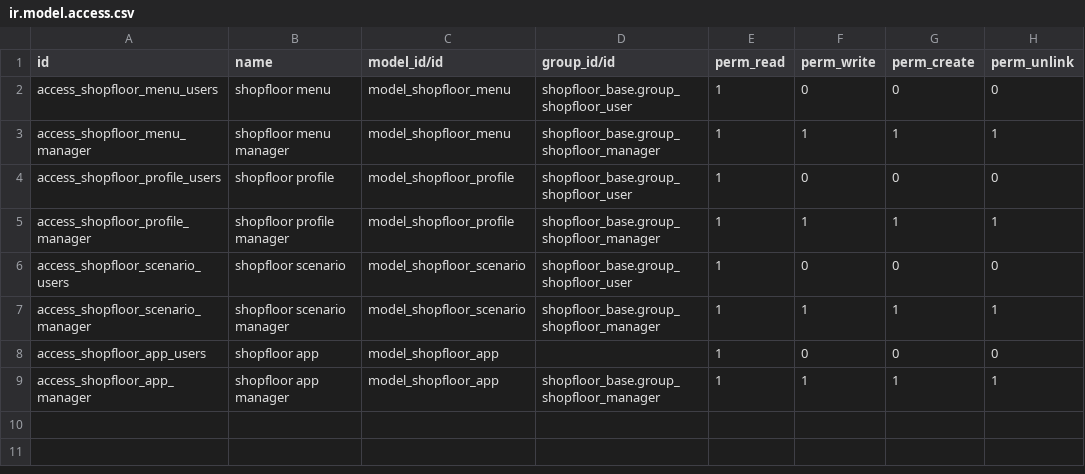
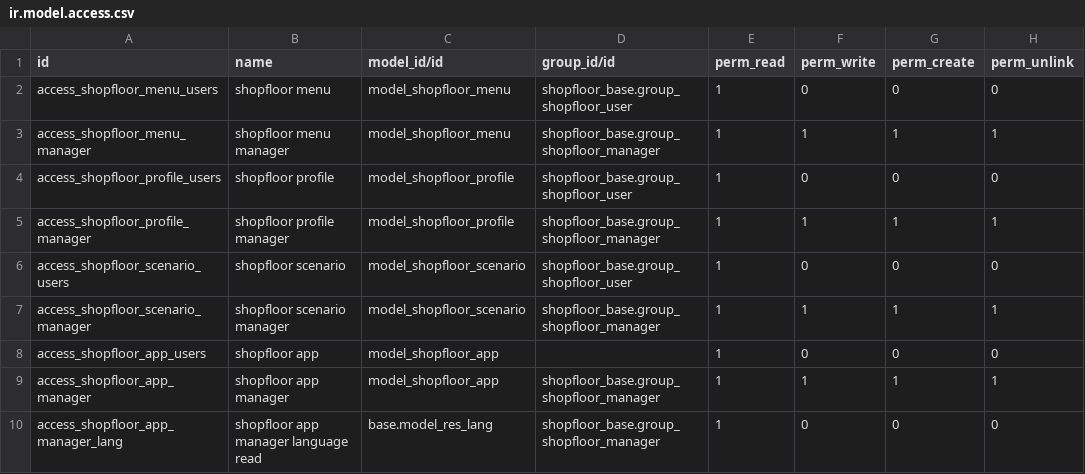
Before and after one commit to OCA/shopfloor-app, a CSV file: shopfloor_base/security/ir.model.access.csv, drawn as a sheet; the diff names each change by its address in the sheet, - before the commit and + after, or states it on an @@ line.

Commit message:
shopfloor_base: migrate to v18

```diff
--- a/shopfloor_base/security/ir.model.access.csv
+++ b/shopfloor_base/security/ir.model.access.csv
+row 10: access_shopfloor_app_manager_lang | shopfloor app manager language read | base.model_res_lang | shopfloor_base.group_shopfloor_manager | 1 | 0 | 0 | 0
```
Also changed, not shown: 16 other files.
